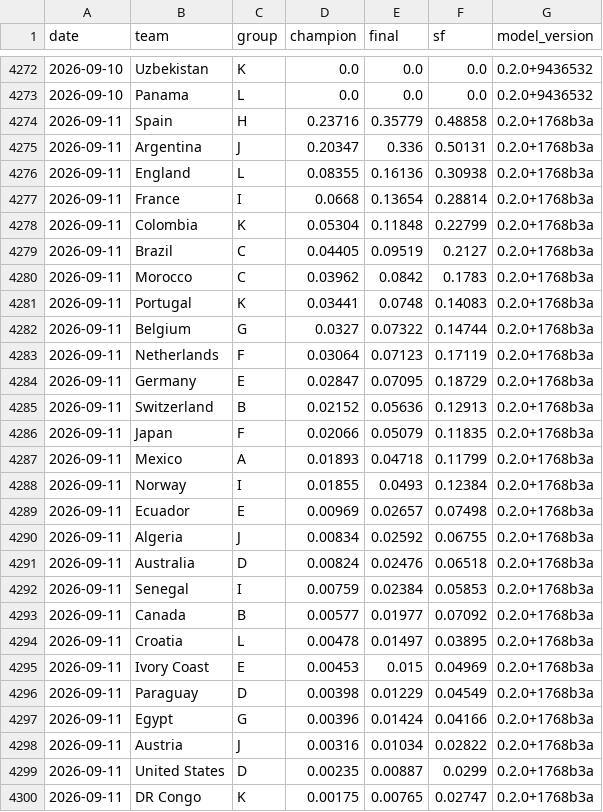
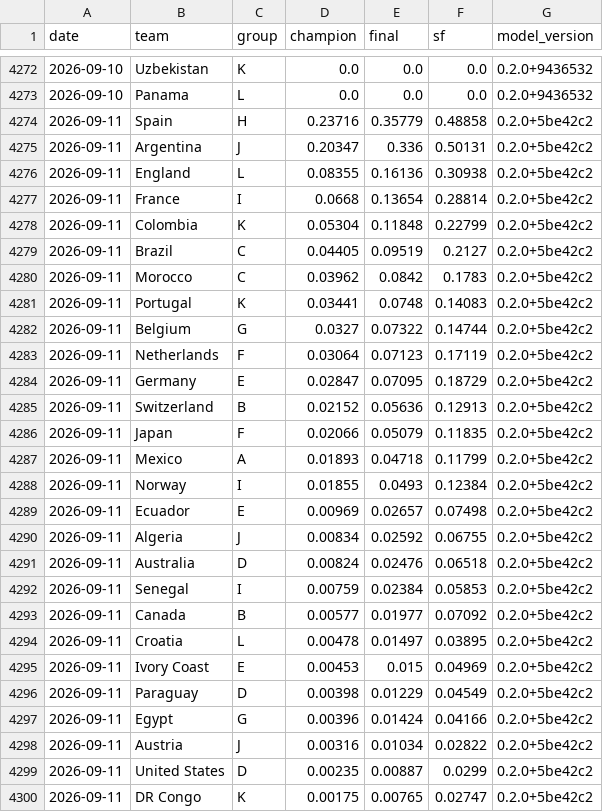
Before and after one commit to jonatyum/mundial-statistic, a CSV file: data/processed/champion_history.csv, drawn as a sheet; only a part is shown, gaps mark what is left out; the diff covers the shown part only.

```diff
--- a/data/processed/champion_history.csv
+++ b/data/processed/champion_history.csv
@@ -4273,28 +4273,28 @@ date,team,group,champion,final,sf,model_version
 2026-09-10,Panama,L,0.0,0.0,0.0,0.2.0+9436532
-2026-09-11,Spain,H,0.23716,0.35779,0.48858,0.2.0+1768b3a
-2026-09-11,Argentina,J,0.20347,0.336,0.50131,0.2.0+1768b3a
-2026-09-11,England,L,0.08355,0.16136,0.30938,0.2.0+1768b3a
-2026-09-11,France,I,0.0668,0.13654,0.28814,0.2.0+1768b3a
-2026-09-11,Colombia,K,0.05304,0.11848,0.22799,0.2.0+1768b3a
-2026-09-11,Brazil,C,0.04405,0.09519,0.2127,0.2.0+1768b3a
-2026-09-11,Morocco,C,0.03962,0.0842,0.1783,0.2.0+1768b3a
-2026-09-11,Portugal,K,0.03441,0.0748,0.14083,0.2.0+1768b3a
-2026-09-11,Belgium,G,0.0327,0.07322,0.14744,0.2.0+1768b3a
-2026-09-11,Netherlands,F,0.03064,0.07123,0.17119,0.2.0+1768b3a
-2026-09-11,Germany,E,0.02847,0.07095,0.18729,0.2.0+1768b3a
-2026-09-11,Switzerland,B,0.02152,0.05636,0.12913,0.2.0+1768b3a
-2026-09-11,Japan,F,0.02066,0.05079,0.11835,0.2.0+1768b3a
-2026-09-11,Mexico,A,0.01893,0.04718,0.11799,0.2.0+1768b3a
-2026-09-11,Norway,I,0.01855,0.0493,0.12384,0.2.0+1768b3a
-2026-09-11,Ecuador,E,0.00969,0.02657,0.07498,0.2.0+1768b3a
-2026-09-11,Algeria,J,0.00834,0.02592,0.06755,0.2.0+1768b3a
-2026-09-11,Australia,D,0.00824,0.02476,0.06518,0.2.0+1768b3a
-2026-09-11,Senegal,I,0.00759,0.02384,0.05853,0.2.0+1768b3a
-2026-09-11,Canada,B,0.00577,0.01977,0.07092,0.2.0+1768b3a
-2026-09-11,Croatia,L,0.00478,0.01497,0.03895,0.2.0+1768b3a
-2026-09-11,Ivory Coast,E,0.00453,0.015,0.04969,0.2.0+1768b3a
-2026-09-11,Paraguay,D,0.00398,0.01229,0.04549,0.2.0+1768b3a
-2026-09-11,Egypt,G,0.00396,0.01424,0.04166,0.2.0+1768b3a
-2026-09-11,Austria,J,0.00316,0.01034,0.02822,0.2.0+1768b3a
-2026-09-11,United States,D,0.00235,0.00887,0.0299,0.2.0+1768b3a
-2026-09-11,DR Congo,K,0.00175,0.00765,0.02747,0.2.0+1768b3a
+2026-09-11,Spain,H,0.23716,0.35779,0.48858,0.2.0+5be42c2
+2026-09-11,Argentina,J,0.20347,0.336,0.50131,0.2.0+5be42c2
+2026-09-11,England,L,0.08355,0.16136,0.30938,0.2.0+5be42c2
+2026-09-11,France,I,0.0668,0.13654,0.28814,0.2.0+5be42c2
+2026-09-11,Colombia,K,0.05304,0.11848,0.22799,0.2.0+5be42c2
+2026-09-11,Brazil,C,0.04405,0.09519,0.2127,0.2.0+5be42c2
+2026-09-11,Morocco,C,0.03962,0.0842,0.1783,0.2.0+5be42c2
+2026-09-11,Portugal,K,0.03441,0.0748,0.14083,0.2.0+5be42c2
+2026-09-11,Belgium,G,0.0327,0.07322,0.14744,0.2.0+5be42c2
+2026-09-11,Netherlands,F,0.03064,0.07123,0.17119,0.2.0+5be42c2
+2026-09-11,Germany,E,0.02847,0.07095,0.18729,0.2.0+5be42c2
+2026-09-11,Switzerland,B,0.02152,0.05636,0.12913,0.2.0+5be42c2
+2026-09-11,Japan,F,0.02066,0.05079,0.11835,0.2.0+5be42c2
+2026-09-11,Mexico,A,0.01893,0.04718,0.11799,0.2.0+5be42c2
+2026-09-11,Norway,I,0.01855,0.0493,0.12384,0.2.0+5be42c2
+2026-09-11,Ecuador,E,0.00969,0.02657,0.07498,0.2.0+5be42c2
+2026-09-11,Algeria,J,0.00834,0.02592,0.06755,0.2.0+5be42c2
+2026-09-11,Australia,D,0.00824,0.02476,0.06518,0.2.0+5be42c2
+2026-09-11,Senegal,I,0.00759,0.02384,0.05853,0.2.0+5be42c2
+2026-09-11,Canada,B,0.00577,0.01977,0.07092,0.2.0+5be42c2
+2026-09-11,Croatia,L,0.00478,0.01497,0.03895,0.2.0+5be42c2
+2026-09-11,Ivory Coast,E,0.00453,0.015,0.04969,0.2.0+5be42c2
+2026-09-11,Paraguay,D,0.00398,0.01229,0.04549,0.2.0+5be42c2
+2026-09-11,Egypt,G,0.00396,0.01424,0.04166,0.2.0+5be42c2
+2026-09-11,Austria,J,0.00316,0.01034,0.02822,0.2.0+5be42c2
+2026-09-11,United States,D,0.00235,0.00887,0.0299,0.2.0+5be42c2
+2026-09-11,DR Congo,K,0.00175,0.00765,0.02747,0.2.0+5be42c2
```
Also changed, not shown: 21 edited cells elsewhere in this file, data/processed/match_forecasts.csv, 2 other files.
